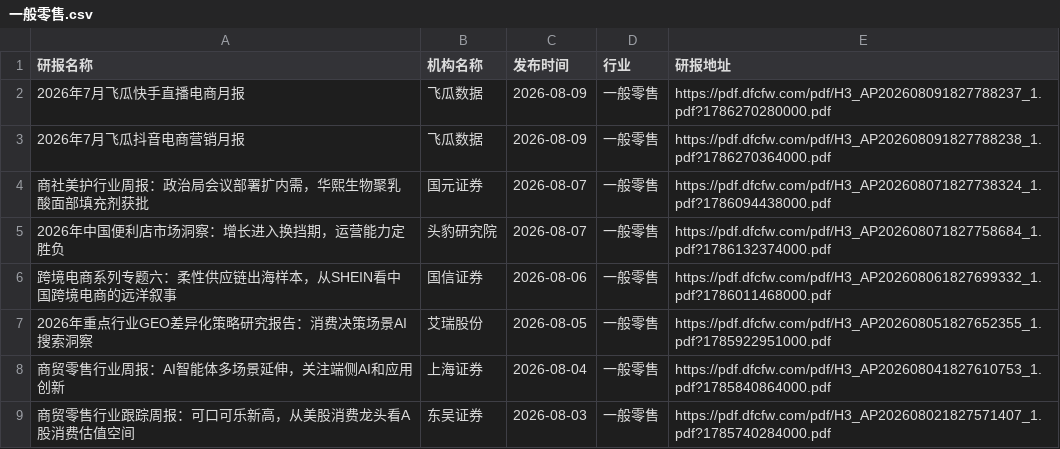
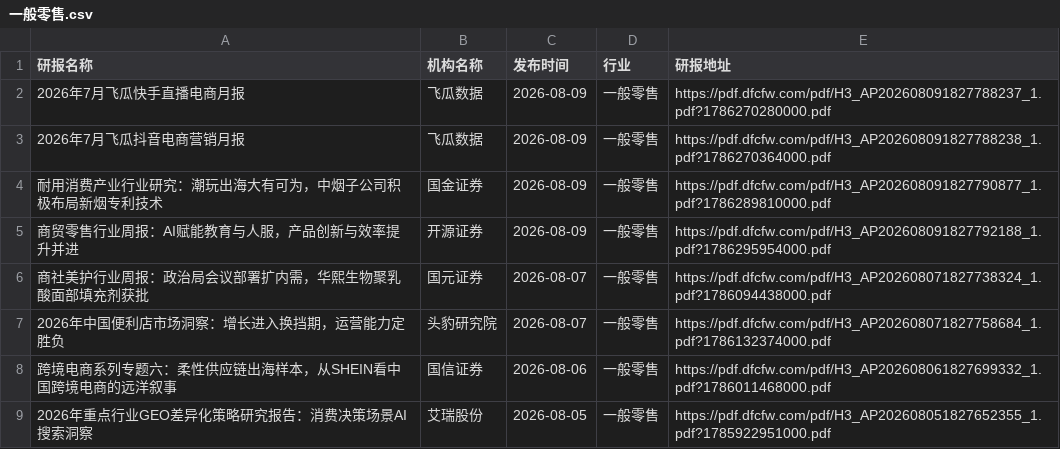
Before and after one commit to manymore13/report, a CSV file: eastmoney/一般零售.csv, drawn as a sheet; only a part is shown; the shorter side is filled out with more unchanged rows.

```diff
--- a/eastmoney/一般零售.csv
+++ b/eastmoney/一般零售.csv
@@ -3,2 +3,4 @@
 2026年7月飞瓜抖音电商营销月报,飞瓜数据,2026-08-09,一般零售,https://pdf.dfcfw.com/pdf/H3_AP202608091827788238_1.pdf?1786270364000.pdf
+耐用消费产业行业研究：潮玩出海大有可为，中烟子公司积极布局新烟专利技术,国金证券,2026-08-09,一般零售,https://pdf.dfcfw.com/pdf/H3_AP202608091827790877_1.pdf?1786289810000.pdf
+商贸零售行业周报：AI赋能教育与人服，产品创新与效率提升并进,开源证券,2026-08-09,一般零售,https://pdf.dfcfw.com/pdf/H3_AP202608091827792188_1.pdf?1786295954000.pdf
 商社美护行业周报：政治局会议部署扩内需，华熙生物聚乳酸面部填充剂获批,国元证券,2026-08-07,一般零售,https://pdf.dfcfw.com/pdf/H3_AP202608071827738324_1.pdf?1786094438000.pdf
```
Also changed, not shown: eastmoney/IT服务Ⅱ.csv, eastmoney/养殖业.csv, 27 other files.
